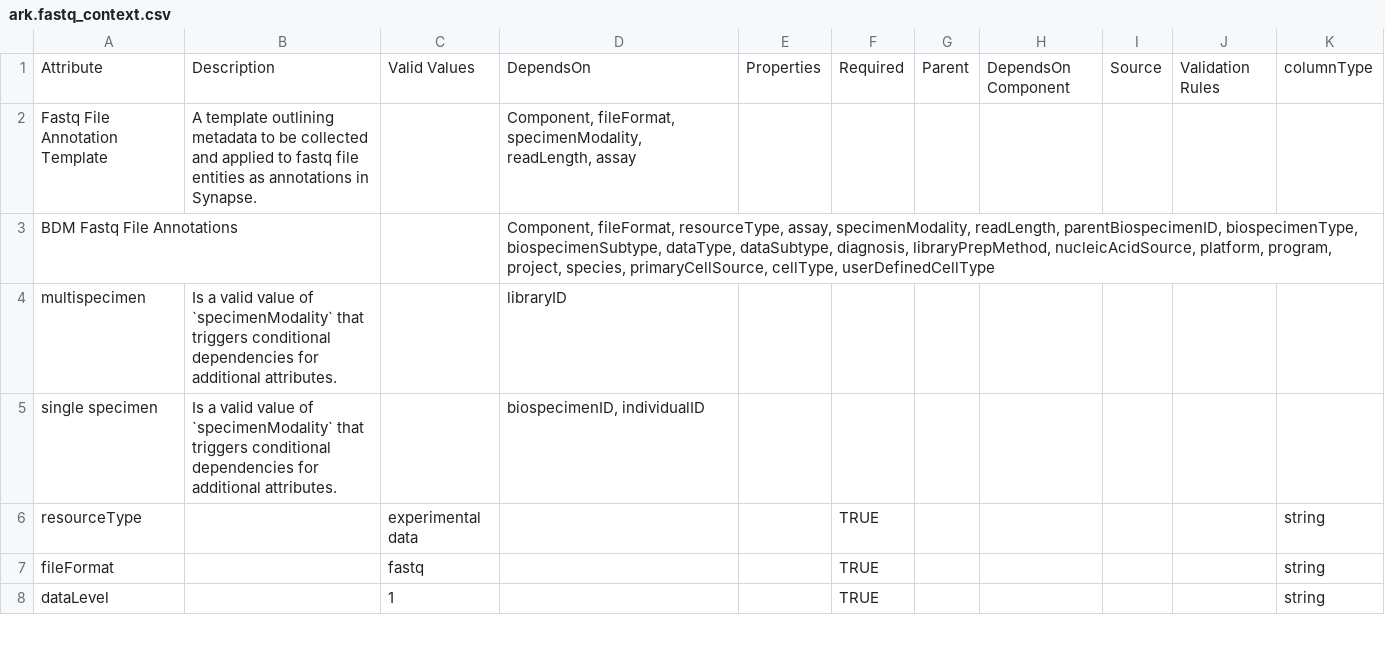
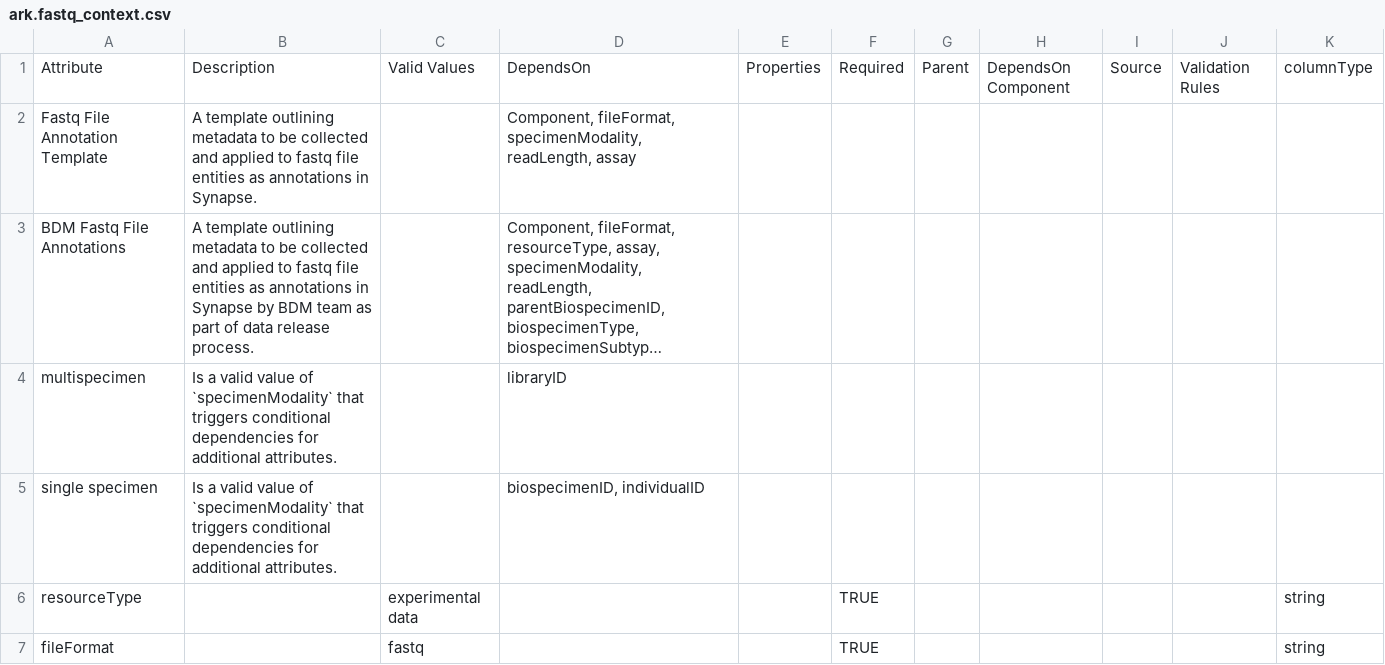
Before and after one commit to ARK-Portal/data_model, a CSV file: model_contexts/fastq/ark.fastq_context.csv, drawn as a sheet; only a part is shown; the shorter side is filled out with more unchanged rows; long unchanged cells end in …; the diff names each change by its address in the sheet, - before the commit and + after, or states it on an @@ line.

```diff
--- a/model_contexts/fastq/ark.fastq_context.csv
+++ b/model_contexts/fastq/ark.fastq_context.csv
-B3: (empty)
+B3: A template outlining metadata to be collected and applied to fastq file entities as annotations in Synapse by BDM team as part of data release process.
```
Also changed, not shown: model_contexts/biospecimen/ark.biospecimen_context.csv, model_contexts/main/ark.main_context.csv.
